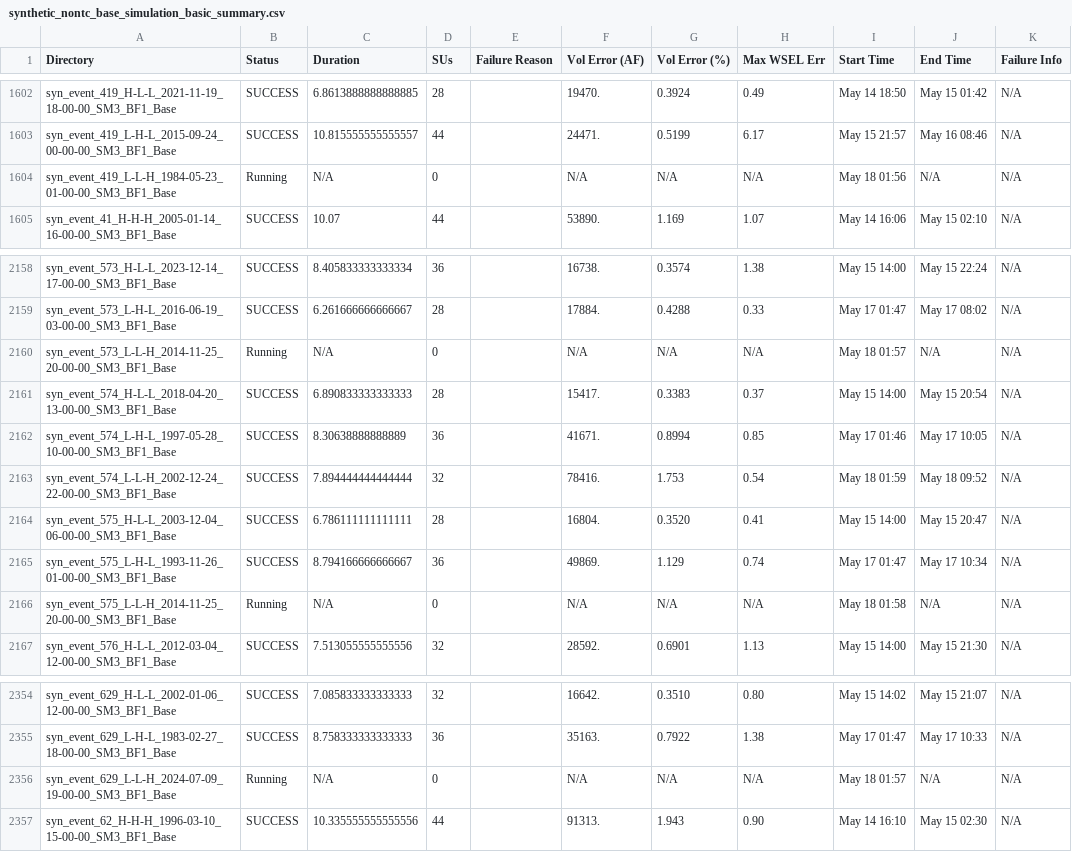
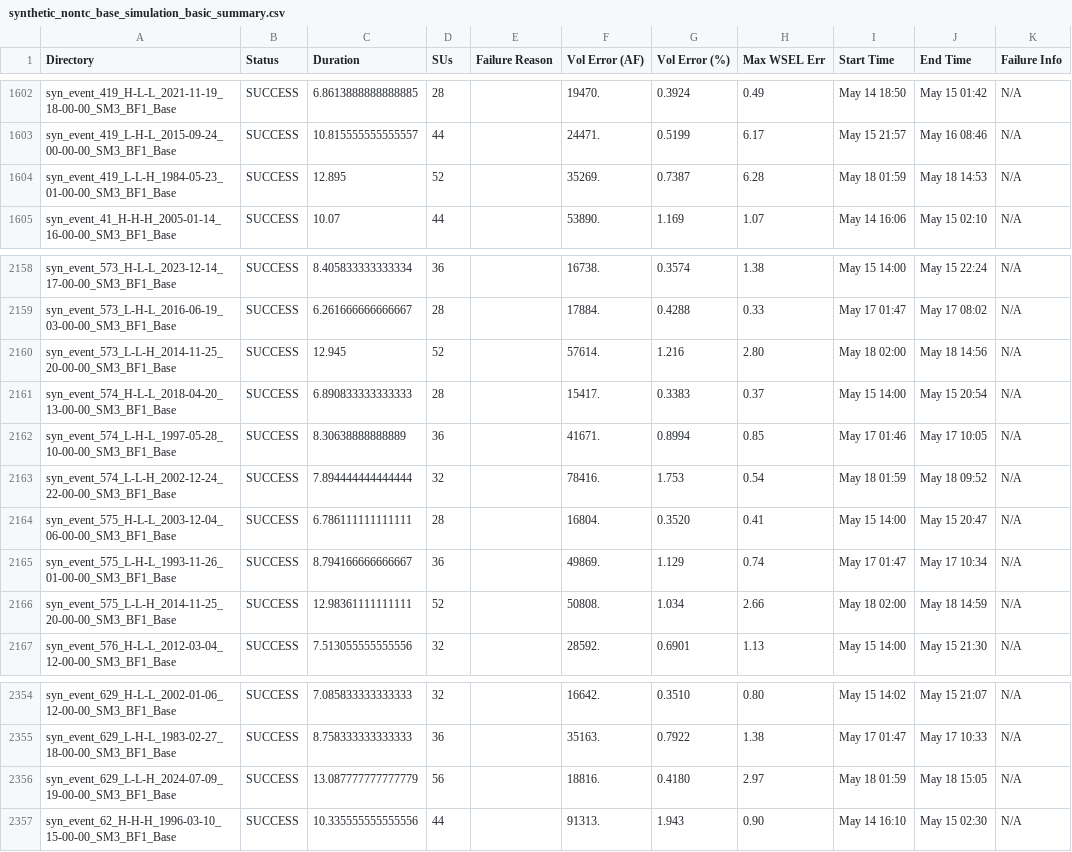
Before and after one commit to akhalid-twi/COJ-production, a CSV file: assets/synthetic_nontc_base_simulation_basic_summary.csv, drawn as a sheet; only a part is shown, gaps mark what is left out; the diff covers the shown part only; the diff names each change by its address in the sheet, - before the commit and + after, or states it on an @@ line.

```diff
--- a/assets/synthetic_nontc_base_simulation_basic_summary.csv
+++ b/assets/synthetic_nontc_base_simulation_basic_summary.csv
-B1604 (Status): Running
+B1604 (Status): SUCCESS
-C1604 (Duration): N/A
+C1604 (Duration): 12.895
-D1604 (SUs): 0
+D1604 (SUs): 52
-F1604 (Vol Error (AF)): N/A
+F1604 (Vol Error (AF)): 35269.
-G1604 (Vol Error (%)): N/A
+G1604 (Vol Error (%)): 0.7387
-H1604 (Max WSEL Err): N/A
+H1604 (Max WSEL Err): 6.28
-I1604 (Start Time): May 18 01:56
+I1604 (Start Time): May 18 01:59
-J1604 (End Time): N/A
+J1604 (End Time): May 18 14:53
-B2160 (Status): Running
+B2160 (Status): SUCCESS
-C2160 (Duration): N/A
+C2160 (Duration): 12.945
-D2160 (SUs): 0
+D2160 (SUs): 52
-F2160 (Vol Error (AF)): N/A
+F2160 (Vol Error (AF)): 57614.
-G2160 (Vol Error (%)): N/A
+G2160 (Vol Error (%)): 1.216
-H2160 (Max WSEL Err): N/A
+H2160 (Max WSEL Err): 2.80
-I2160 (Start Time): May 18 01:57
+I2160 (Start Time): May 18 02:00
-J2160 (End Time): N/A
+J2160 (End Time): May 18 14:56
-B2166 (Status): Running
+B2166 (Status): SUCCESS
-C2166 (Duration): N/A
+C2166 (Duration): 12.98361111111111
-D2166 (SUs): 0
+D2166 (SUs): 52
-F2166 (Vol Error (AF)): N/A
+F2166 (Vol Error (AF)): 50808.
-G2166 (Vol Error (%)): N/A
+G2166 (Vol Error (%)): 1.034
-H2166 (Max WSEL Err): N/A
+H2166 (Max WSEL Err): 2.66
-I2166 (Start Time): May 18 01:58
+I2166 (Start Time): May 18 02:00
-J2166 (End Time): N/A
+J2166 (End Time): May 18 14:59
-B2356 (Status): Running
+B2356 (Status): SUCCESS
-C2356 (Duration): N/A
+C2356 (Duration): 13.087777777777779
-D2356 (SUs): 0
+D2356 (SUs): 56
-F2356 (Vol Error (AF)): N/A
+F2356 (Vol Error (AF)): 18816.
-G2356 (Vol Error (%)): N/A
+G2356 (Vol Error (%)): 0.4180
-H2356 (Max WSEL Err): N/A
+H2356 (Max WSEL Err): 2.97
-I2356 (Start Time): May 18 01:57
+I2356 (Start Time): May 18 01:59
-J2356 (End Time): N/A
+J2356 (End Time): May 18 15:05
```
Also changed, not shown: 48 edited cells elsewhere in this file, 1 other file.
